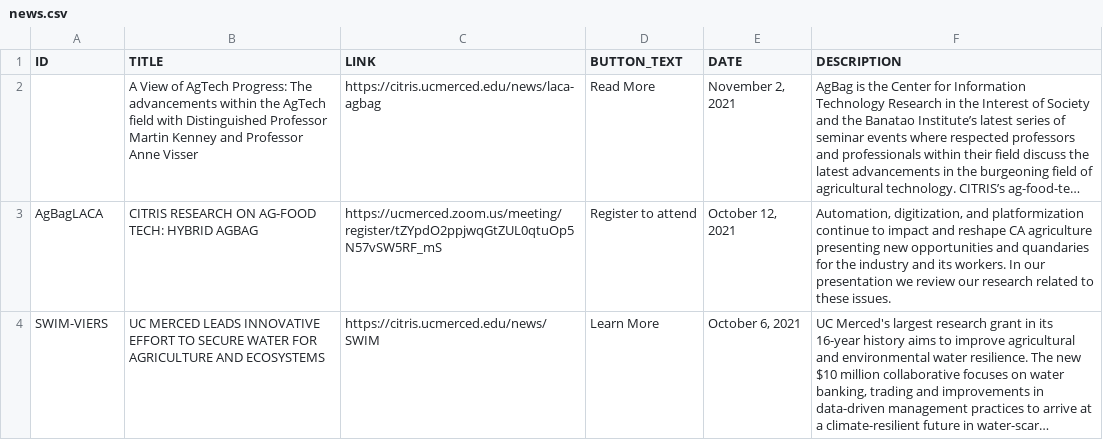
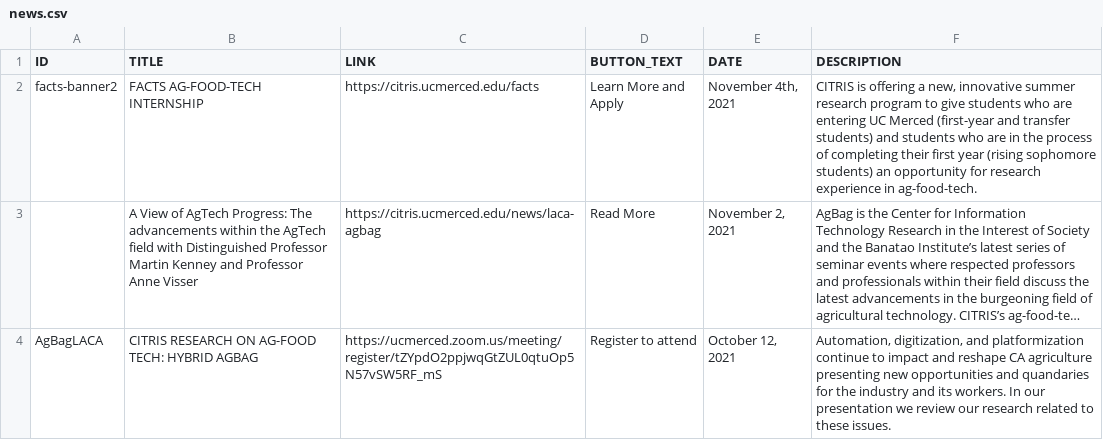
Before and after one commit to citris-ucmerced/LACA, a CSV file: news.csv, drawn as a sheet; only a part is shown; the shorter side is filled out with more unchanged rows; long unchanged cells end in …; the diff names each change by its address in the sheet, - before the commit and + after, or states it on an @@ line.

Commit message:
added facts news

```diff
--- a/news.csv
+++ b/news.csv
+row 2: facts-banner2 | FACTS AG-FOOD-TECH INTERNSHIP | https://citris.ucmerced.edu/facts | Learn More and Apply | November 4th, 2021 | CITRIS is offering a new, innovative summer research program to give students who are entering UC Merced (first-year and transfer students) and students who are in the process of completing their first year (rising sophomore students) an opportunity for research experience in ag-food-tech.
```
Also changed, not shown: 1 other file.
